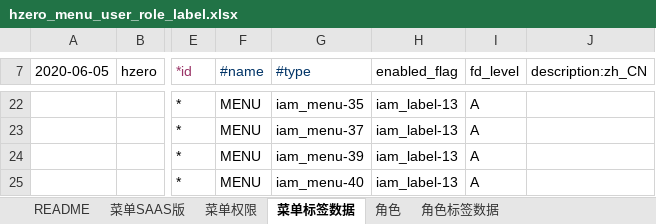
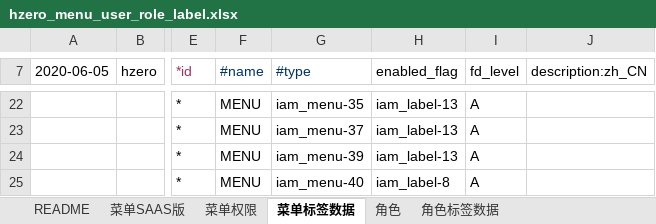
Before and after one commit to open-hand/test-manager-service, an Excel workbook: src/main/resources/script/db/init-data/test_manager_service/hzero_platform/hzero_menu_user_role_label.xlsx, sheet 菜单标签数据, drawn as a sheet; only a part is shown, gaps mark what is left out; values as stored, in another font and other column widths than the file's, no borders; the diff names each change by its address in the sheet, - before the commit and + after, or states it on an @@ line.

```diff
--- a/src/main/resources/script/db/init-data/test_manager_service/hzero_platform/hzero_menu_user_role_label.xlsx (sheet 菜单标签数据)
+++ b/src/main/resources/script/db/init-data/test_manager_service/hzero_platform/hzero_menu_user_role_label.xlsx (sheet 菜单标签数据)
-H25 (enabled_flag): iam_label-13
+H25 (enabled_flag): iam_label-8
```
Also changed, not shown: sheet 角色, sheet 菜单SAAS版, sheet 菜单权限, formulas that keep their value, src/main/resources/script/db/init-data/test_manager_service/hzero_platform/test-menu-label.xlsx, 1 other file.
